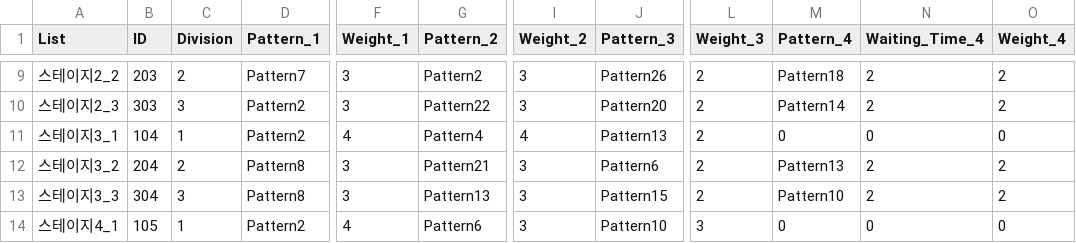
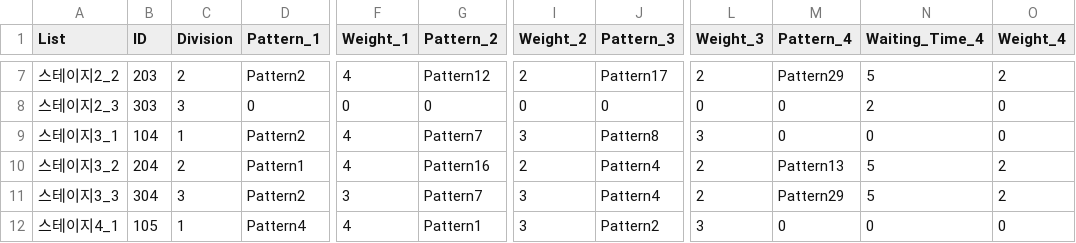
Before and after one commit to HAGU-G/Another-World-King, a CSV file: Assets/Resources/DataTables/MonAppare_Table.csv, drawn as a sheet; only a part is shown, gaps mark what is left out; addresses are those after the commit; the diff covers the shown part only; the diff names each change by its address in the sheet, - before the commit and + after, or states it on an @@ line.

```diff
--- a/Assets/Resources/DataTables/MonAppare_Table.csv
+++ b/Assets/Resources/DataTables/MonAppare_Table.csv
-D7 (Pattern_1): Pattern7
+D7 (Pattern_1): Pattern2
-F7 (Weight_1): 3
+F7 (Weight_1): 4
-G7 (Pattern_2): Pattern2
+G7 (Pattern_2): Pattern12
-I7 (Weight_2): 3
+I7 (Weight_2): 2
-J7 (Pattern_3): Pattern26
+J7 (Pattern_3): Pattern17
-M7 (Pattern_4): Pattern18
+M7 (Pattern_4): Pattern29
-N7 (Waiting_Time_4): 2
+N7 (Waiting_Time_4): 5
-D8 (Pattern_1): Pattern2
+D8 (Pattern_1): 0
-F8 (Weight_1): 3
+F8 (Weight_1): 0
-G8 (Pattern_2): Pattern22
+G8 (Pattern_2): 0
-I8 (Weight_2): 3
+I8 (Weight_2): 0
-J8 (Pattern_3): Pattern20
+J8 (Pattern_3): 0
-L8 (Weight_3): 2
+L8 (Weight_3): 0
-M8 (Pattern_4): Pattern14
+M8 (Pattern_4): 0
-O8 (Weight_4): 2
+O8 (Weight_4): 0
-G9 (Pattern_2): Pattern4
+G9 (Pattern_2): Pattern7
-I9 (Weight_2): 4
+I9 (Weight_2): 3
-J9 (Pattern_3): Pattern13
+J9 (Pattern_3): Pattern8
-L9 (Weight_3): 2
+L9 (Weight_3): 3
-D10 (Pattern_1): Pattern8
+D10 (Pattern_1): Pattern1
-F10 (Weight_1): 3
+F10 (Weight_1): 4
-G10 (Pattern_2): Pattern21
+G10 (Pattern_2): Pattern16
-I10 (Weight_2): 3
+I10 (Weight_2): 2
-J10 (Pattern_3): Pattern6
+J10 (Pattern_3): Pattern4
-N10:N11 (Waiting_Time_4): 2
+N10:N11 (Waiting_Time_4): 5
-D11 (Pattern_1): Pattern8
+D11 (Pattern_1): Pattern2
-G11 (Pattern_2): Pattern13
+G11 (Pattern_2): Pattern7
-J11 (Pattern_3): Pattern15
+J11 (Pattern_3): Pattern4
-M11 (Pattern_4): Pattern10
+M11 (Pattern_4): Pattern29
-D12 (Pattern_1): Pattern2
+D12 (Pattern_1): Pattern4
-G12 (Pattern_2): Pattern6
+G12 (Pattern_2): Pattern1
-J12 (Pattern_3): Pattern10
+J12 (Pattern_3): Pattern2
```
Also changed, not shown: 2 removed rows and 99 edited cells elsewhere in this file, Assets/Resources/DataTables/Stage_Table.csv, 11 other files.
